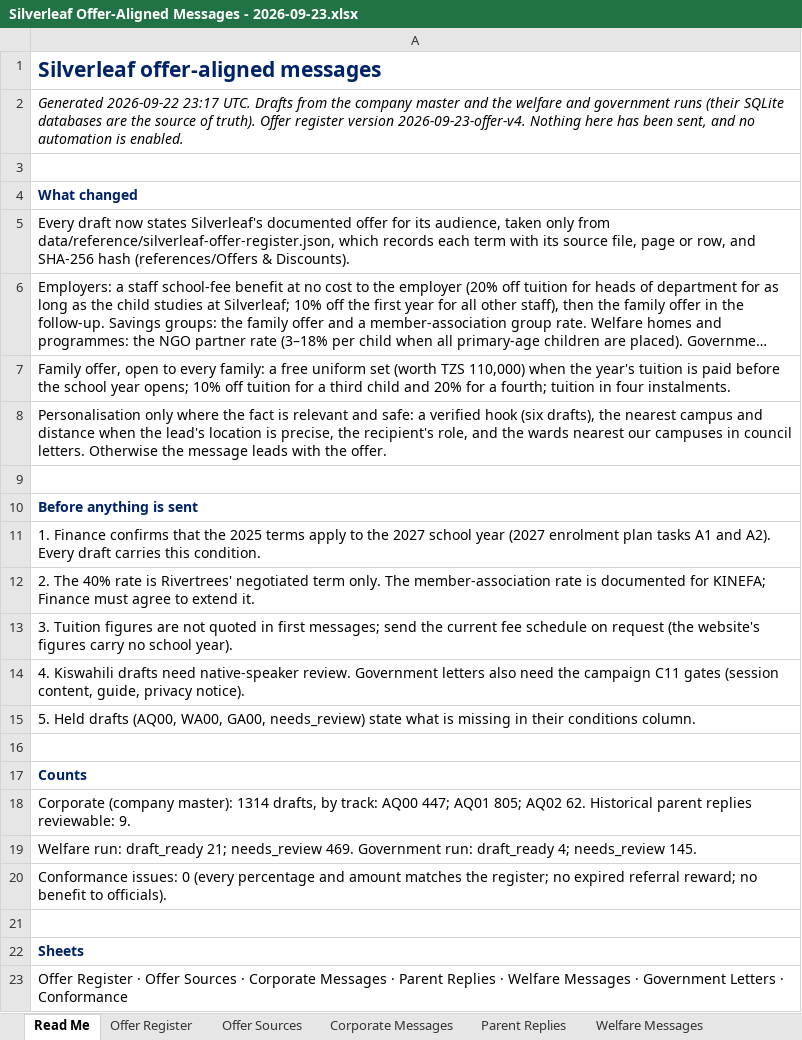
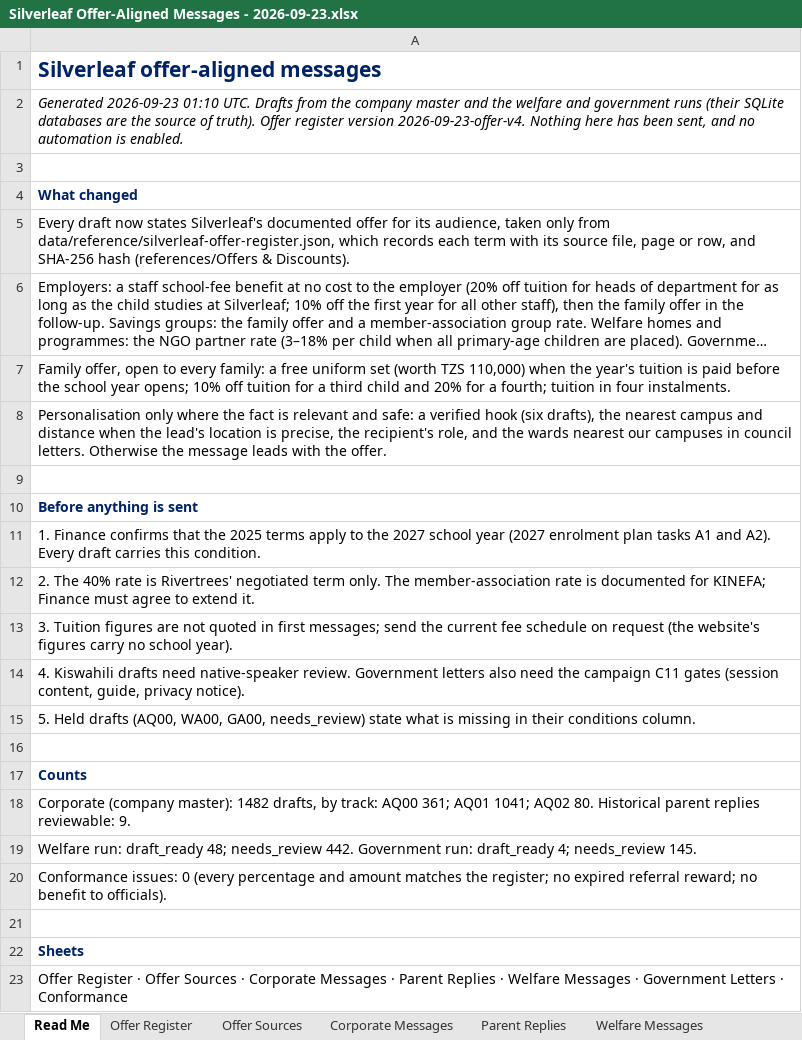
Before and after one commit to Nehemia-joh/Agenticmarketing, an Excel workbook: outputs/messages/Silverleaf Offer-Aligned Messages - 2026-09-23.xlsx, sheet Read Me, drawn as a sheet; long unchanged cells end in …; values as stored, in another font and other column widths than the file's, no borders; the diff names each change by its address in the sheet, - before the commit and + after, or states it on an @@ line.

```diff
--- a/outputs/messages/Silverleaf Offer-Aligned Messages - 2026-09-23.xlsx (sheet Read Me)
+++ b/outputs/messages/Silverleaf Offer-Aligned Messages - 2026-09-23.xlsx (sheet Read Me)
-A2: Generated 2026-09-22 23:17 UTC. Drafts…
+A2: Generated 2026-09-23 01:10 UTC. Drafts…
-A18: …(company master): 1314 drafts, by track: AQ00 447; AQ01 805; AQ02 62. Historical parent…
+A18: …(company master): 1482 drafts, by track: AQ00 361; AQ01 1041; AQ02 80. Historical parent…
-A19: …run: draft_ready 21; needs_review 469. Government run:…
+A19: …run: draft_ready 48; needs_review 442. Government run:…
```
Also changed, not shown: sheet Corporate Messages, sheet Welfare Messages, sheet Government Letters, outputs/runs/arusha-government-2026-09/Silverleaf Government Leads - arusha-government-2026-09.xlsx, 56 other files.
